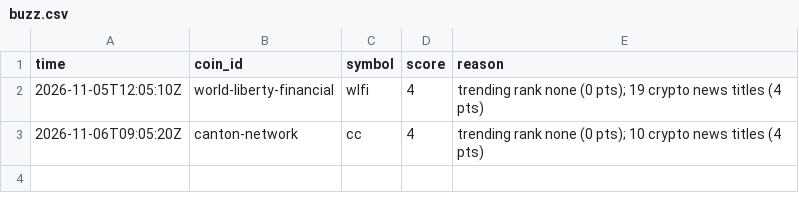
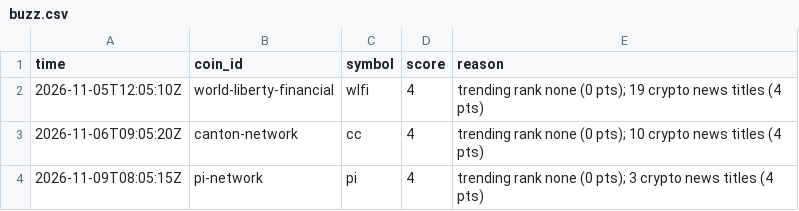
Before and after one commit to hpintojr/crypto-scanner, a CSV file: buzz.csv, drawn as a sheet; the diff names each change by its address in the sheet, - before the commit and + after, or states it on an @@ line.

```diff
--- a/buzz.csv
+++ b/buzz.csv
+row 4: 2026-11-09T08:05:15Z | pi-network | pi | 4 | trending rank none (0 pts); 3 crypto news titles (4 pts)
```
Also changed, not shown: data/outcomes.csv, data/signals.csv, 8 other files.
